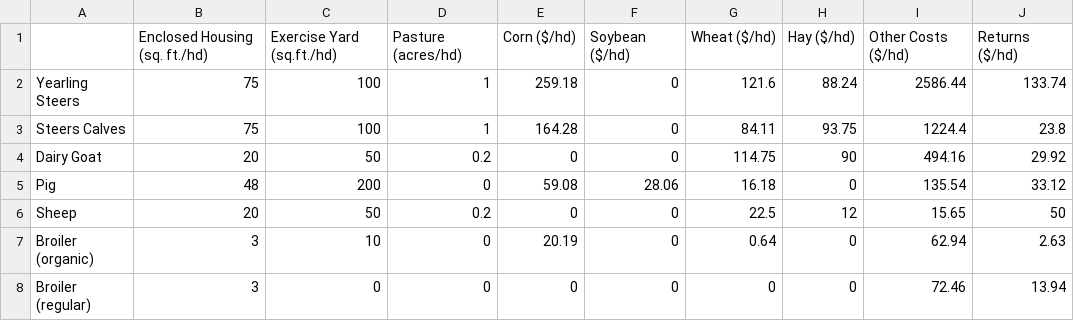
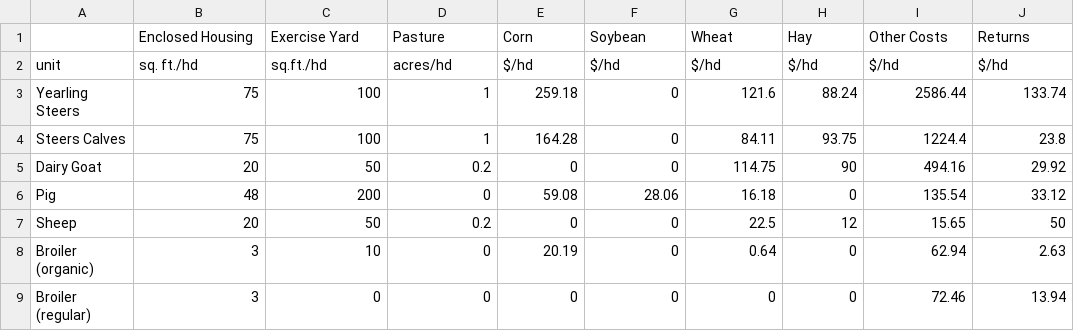
Before and after one commit to jweiae/FarmOpt, a CSV file: LiveStock.csv, drawn as a sheet.

Commit message:
Update LiveStock.csv

```diff
--- a/LiveStock.csv
+++ b/LiveStock.csv
@@ -1,2 +1,3 @@
-,Enclosed Housing (sq. ft./hd),Exercise Yard (sq.ft./hd),Pasture (acres/hd),Corn ($/hd),Soybean ($/hd),Wheat ($/hd),Hay ($/hd),Other Costs ($/hd),Returns ($/hd)
+,Enclosed Housing,Exercise Yard,Pasture,Corn,Soybean,Wheat,Hay,Other Costs,Returns
+unit,sq. ft./hd,sq.ft./hd,acres/hd,$/hd,$/hd,$/hd,$/hd,$/hd,$/hd
 Yearling Steers,75,100,1,259.18,0,121.6,88.24,2586.44,133.74
```
